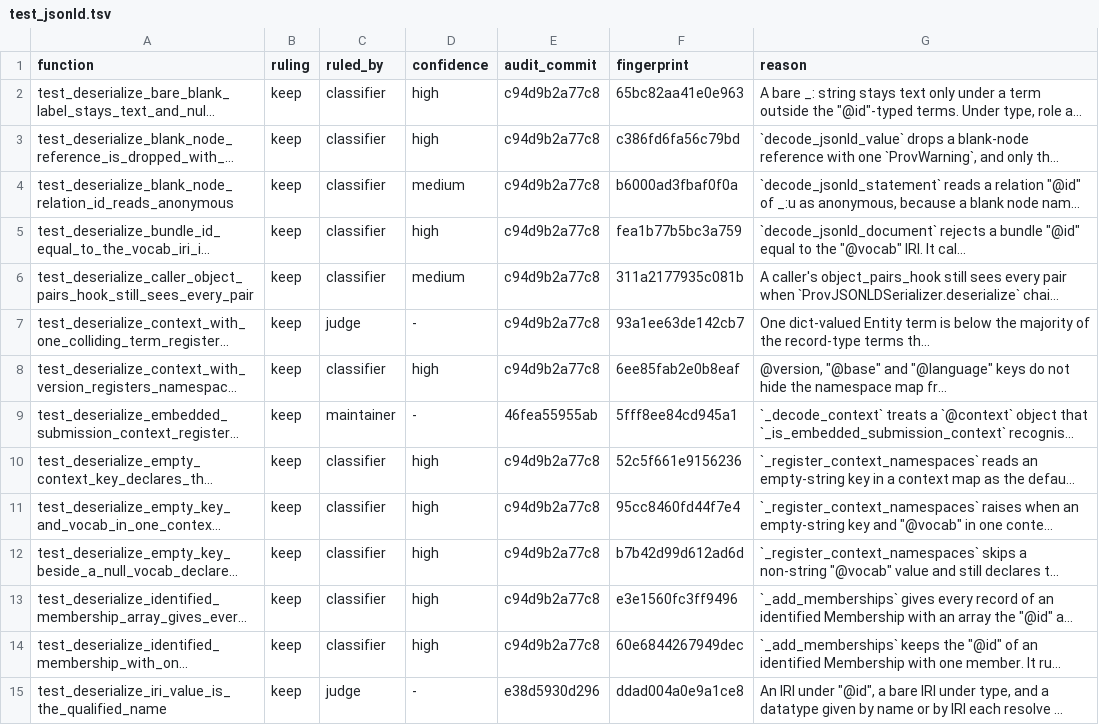
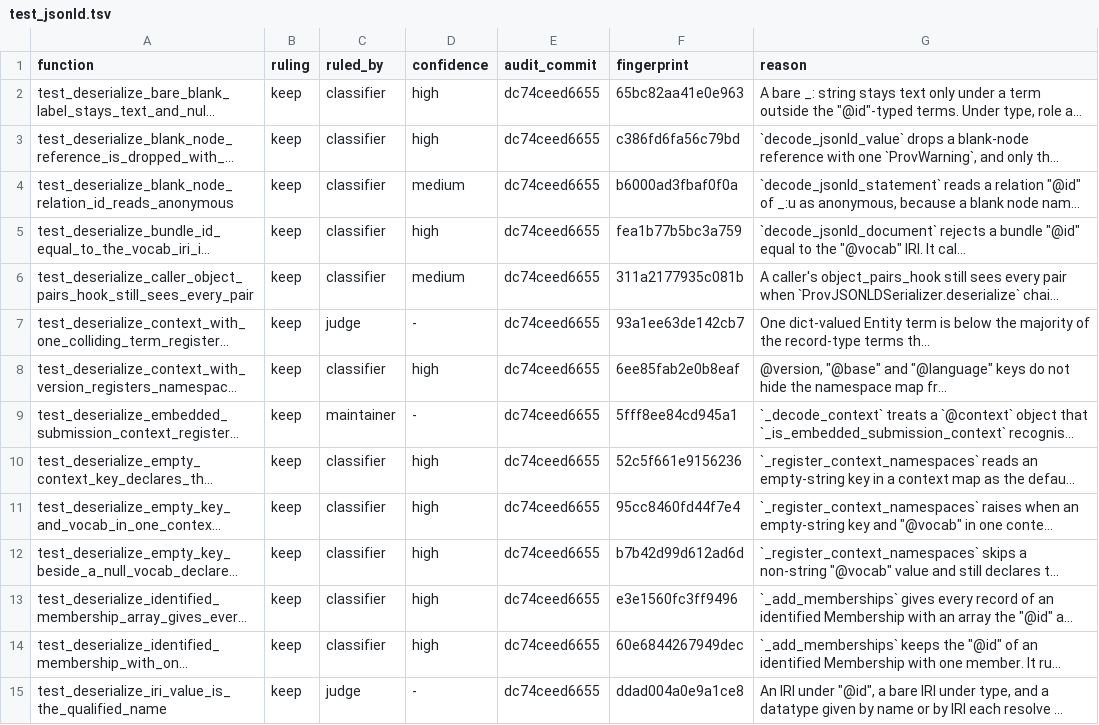
Before and after one commit to trungdong/prov, a TSV file: planning/test-audit/register/test_jsonld.tsv, drawn as a sheet; only a part is shown; long unchanged cells end in …; the diff covers the shown part only; the diff names each change by its address in the sheet, - before the commit and + after, or states it on an @@ line.

```diff
--- a/planning/test-audit/register/test_jsonld.tsv
+++ b/planning/test-audit/register/test_jsonld.tsv
-E2:E8 (audit_commit): c94d9b2a77c8
+E2:E8 (audit_commit): dc74ceed6655
-E9 (audit_commit): 46fea55955ab
+E9 (audit_commit): dc74ceed6655
-E10:E14 (audit_commit): c94d9b2a77c8
+E10:E14 (audit_commit): dc74ceed6655
-E15 (audit_commit): e38d5930d296
+E15 (audit_commit): dc74ceed6655
```
Also changed, not shown: 37 edited cells elsewhere in this file, planning/test-audit/register/test_json.tsv, planning/test-audit/register/test_provn_lexer.tsv, 1 other file.
